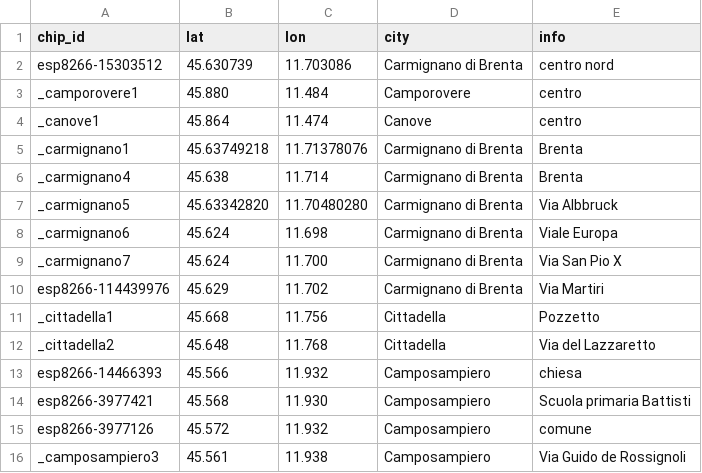
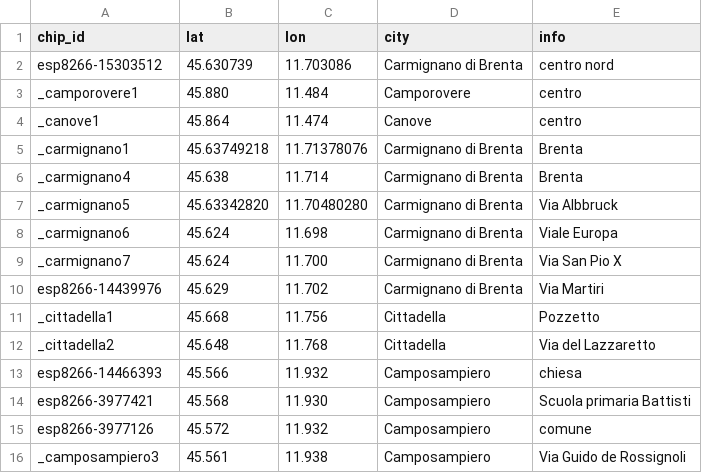
Before and after one commit to mezzato/legambiente-altapadovana, a CSV file: sensorcommunity/dataingester/chips.csv, drawn as a sheet; only a part is shown.

Commit message:
Fix wrong sensor ID

```diff
--- a/sensorcommunity/dataingester/chips.csv
+++ b/sensorcommunity/dataingester/chips.csv
@@ -9,3 +9,3 @@ _carmignano6,45.624,11.698,Carmignano di Brenta,Viale Europa
 _carmignano7,45.624,11.700,Carmignano di Brenta,Via San Pio X
-esp8266-114439976,45.629,11.702,Carmignano di Brenta,Via Martiri
+esp8266-14439976,45.629,11.702,Carmignano di Brenta,Via Martiri
 _cittadella1,45.668,11.756,Cittadella,Pozzetto
```
Also changed, not shown: sensorcommunity/dataingester/sensors.csv.
